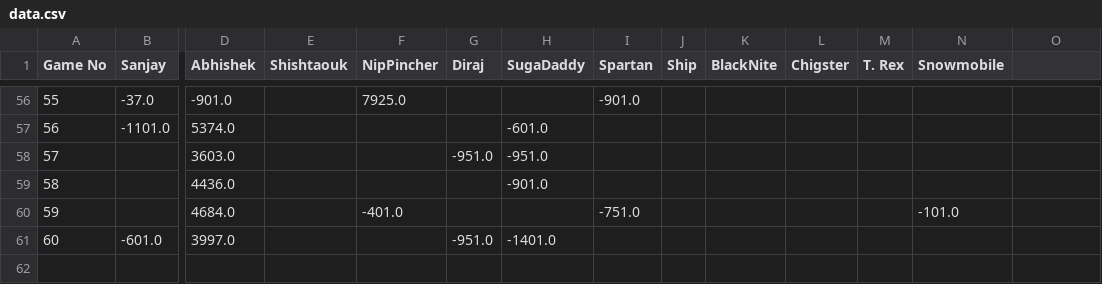
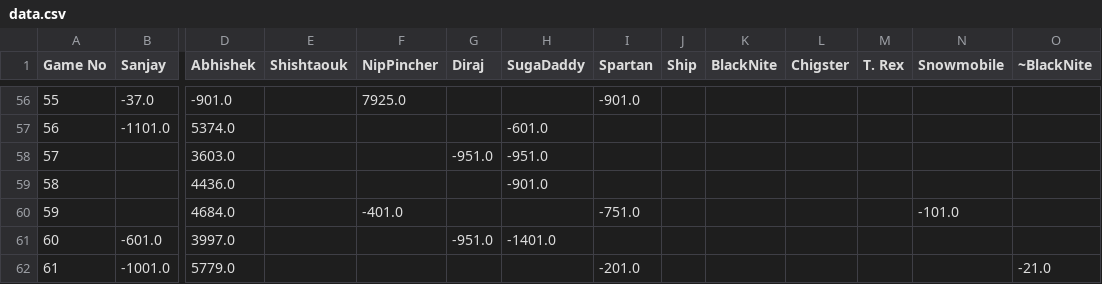
Before and after one commit to snjsomnath/Monopoly-2, a CSV file: data.csv, drawn as a sheet; only a part is shown, gaps mark what is left out; rows hold the shown columns only; the diff names each change by its address in the sheet, - before the commit and + after, or states it on an @@ line.

```diff
--- a/data.csv
+++ b/data.csv
-O1: (empty)
+O1: ~BlackNite
+row 62: 61 | -1001.0 | 5779.0 |  |  |  |  | -201.0 |  |  |  |  |  | -21.0
```
Also changed, not shown: rank.csv, winLoss.csv, 4 other files.
